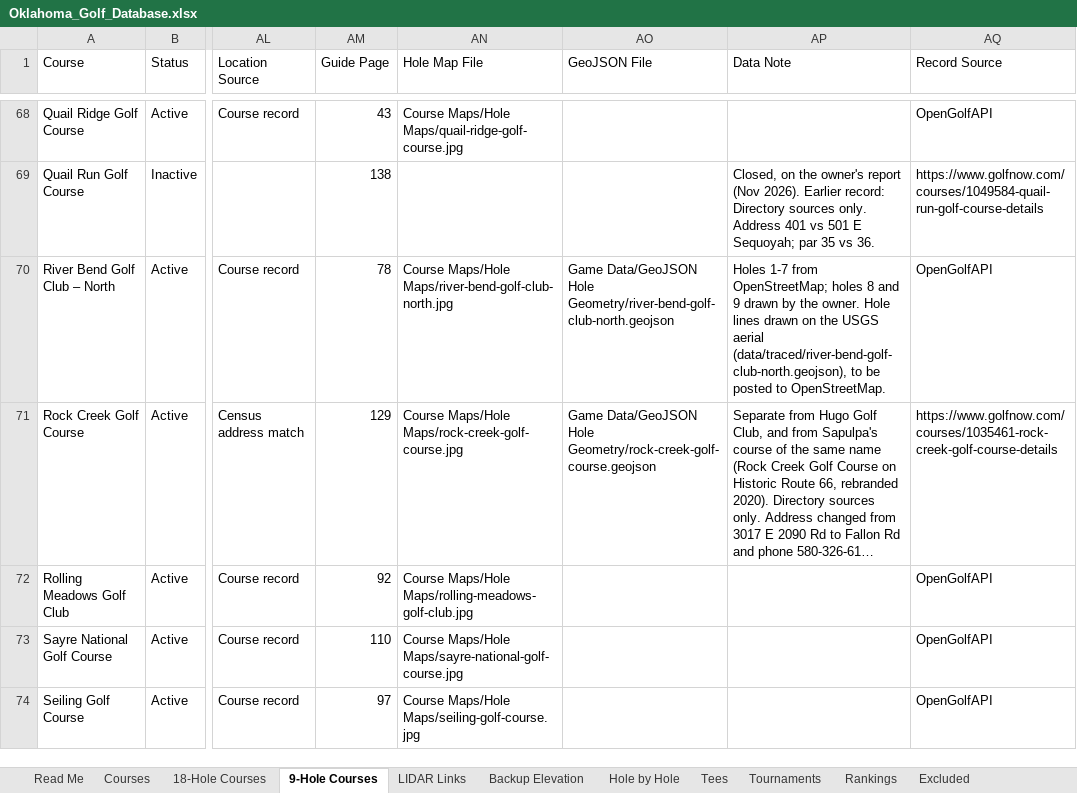
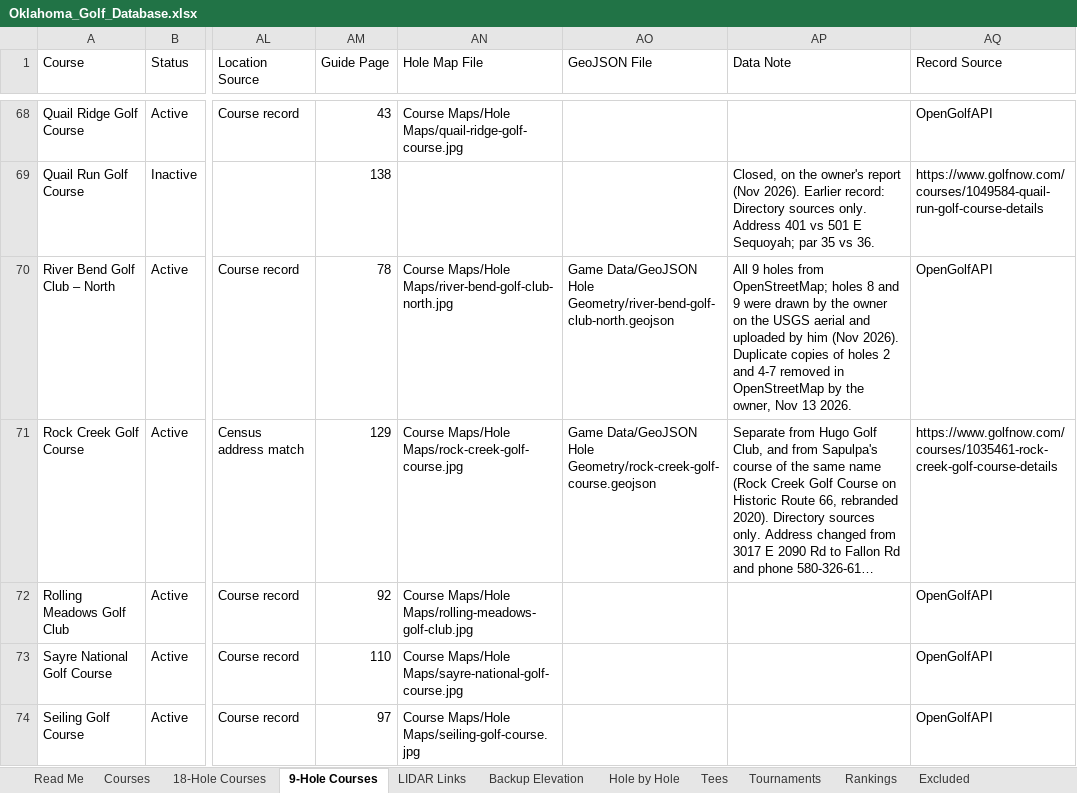
Before and after one commit to bamamba85/oklahoma-course-workshop, an Excel workbook: files/Oklahoma_Golf_Database.xlsx, sheet 9-Hole Courses, drawn as a sheet; only a part is shown, gaps mark what is left out; long unchanged cells end in …; values as stored, in another font and other column widths than the file's, no borders; table styles not drawn; the diff names each change by its address in the sheet, - before the commit and + after, or states it on an @@ line.

```diff
--- a/files/Oklahoma_Golf_Database.xlsx (sheet 9-Hole Courses)
+++ b/files/Oklahoma_Golf_Database.xlsx (sheet 9-Hole Courses)
-AP70 (Data Note): Holes 1-7 from OpenStreetMap; holes 8 and 9 drawn by the owner. Hole lines drawn on the USGS aerial (data/traced/river-bend-golf-club-north.geojson), to be posted to OpenStreetMap.
+AP70 (Data Note): All 9 holes from OpenStreetMap; holes 8 and 9 were drawn by the owner on the USGS aerial and uploaded by him (Nov 2026). Duplicate copies of holes 2 and 4-7 removed in OpenStreetMap by the owner, Nov 13 2026.
```
Also changed, not shown: sheet Courses, 6 other files.
